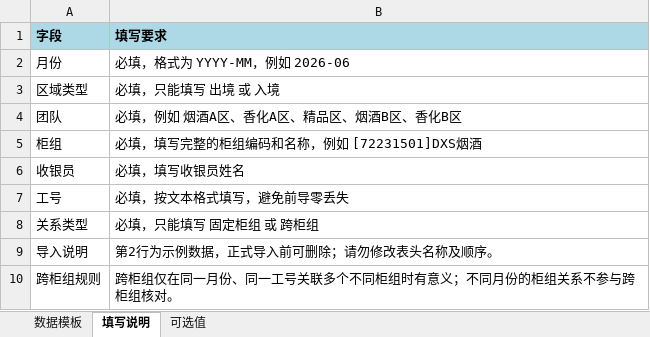
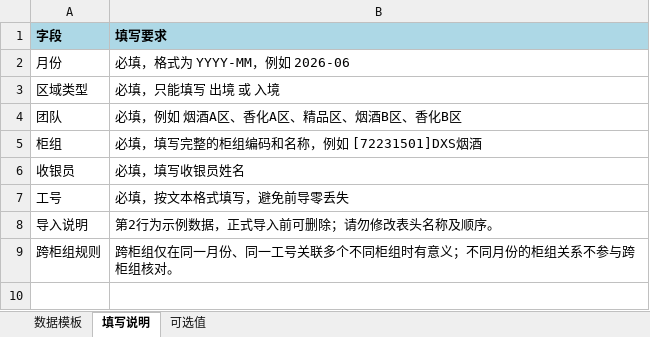
Before and after one commit to Whitney66/bj-airport-cashier-counter-mapping, an Excel workbook: templates/收银员与柜组关系导入模板.xlsx, sheet 填写说明, drawn as a sheet; values as stored, in another font and other column widths than the file's, no borders; the diff names each change by its address in the sheet, - before the commit and + after, or states it on an @@ line.

```diff
--- a/templates/收银员与柜组关系导入模板.xlsx (sheet 填写说明)
+++ b/templates/收银员与柜组关系导入模板.xlsx (sheet 填写说明)
-row 8: 关系类型 | 必填，只能填写 固定柜组 或 跨柜组
```
Also changed, not shown: sheet 可选值, sheet 数据模板, 3 other files.
